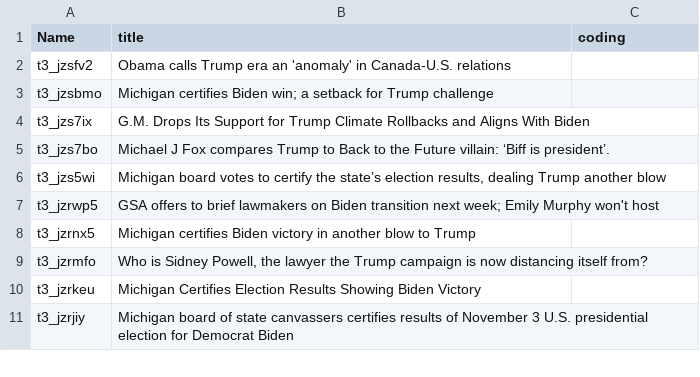
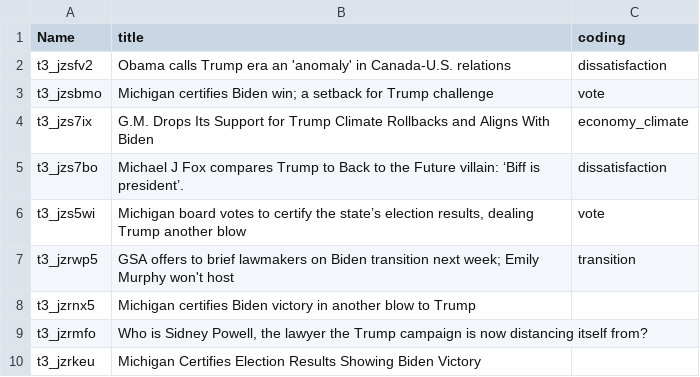
Before and after one commit to xiaooubai/COMP-598-Final-Project, a TSV file: data/random_selection/random_100_politics.tsv, drawn as a sheet; only a part is shown; the shorter side is filled out with more unchanged rows.

Commit message:
First version of complete list of topics.

```diff
--- a/data/random_selection/random_100_politics.tsv
+++ b/data/random_selection/random_100_politics.tsv
@@ -1,8 +1,8 @@
 Name	title	coding
-t3_jzsfv2	Obama calls Trump era an 'anomaly' in Canada-U.S. relations	
-t3_jzsbmo	Michigan certifies Biden win; a setback for Trump challenge	
-t3_jzs7ix	G.M. Drops Its Support for Trump Climate Rollbacks and Aligns With Biden	
-t3_jzs7bo	Michael J Fox compares Trump to Back to the Future villain: ‘Biff is president’.	
-t3_jzs5wi	Michigan board votes to certify the state’s election results, dealing Trump another blow	
-t3_jzrwp5	GSA offers to brief lawmakers on Biden transition next week; Emily Murphy won't host	
+t3_jzsfv2	Obama calls Trump era an 'anomaly' in Canada-U.S. relations	dissatisfaction
+t3_jzsbmo	Michigan certifies Biden win; a setback for Trump challenge	vote
+t3_jzs7ix	G.M. Drops Its Support for Trump Climate Rollbacks and Aligns With Biden	economy_climate
+t3_jzs7bo	Michael J Fox compares Trump to Back to the Future villain: ‘Biff is president’.	dissatisfaction
+t3_jzs5wi	Michigan board votes to certify the state’s election results, dealing Trump another blow	vote
+t3_jzrwp5	GSA offers to brief lawmakers on Biden transition next week; Emily Murphy won't host	transition
 t3_jzrnx5	Michigan certifies Biden victory in another blow to Trump	
```
Also changed, not shown: data/random_selection/random_100_conservative.tsv, 1 other file.
